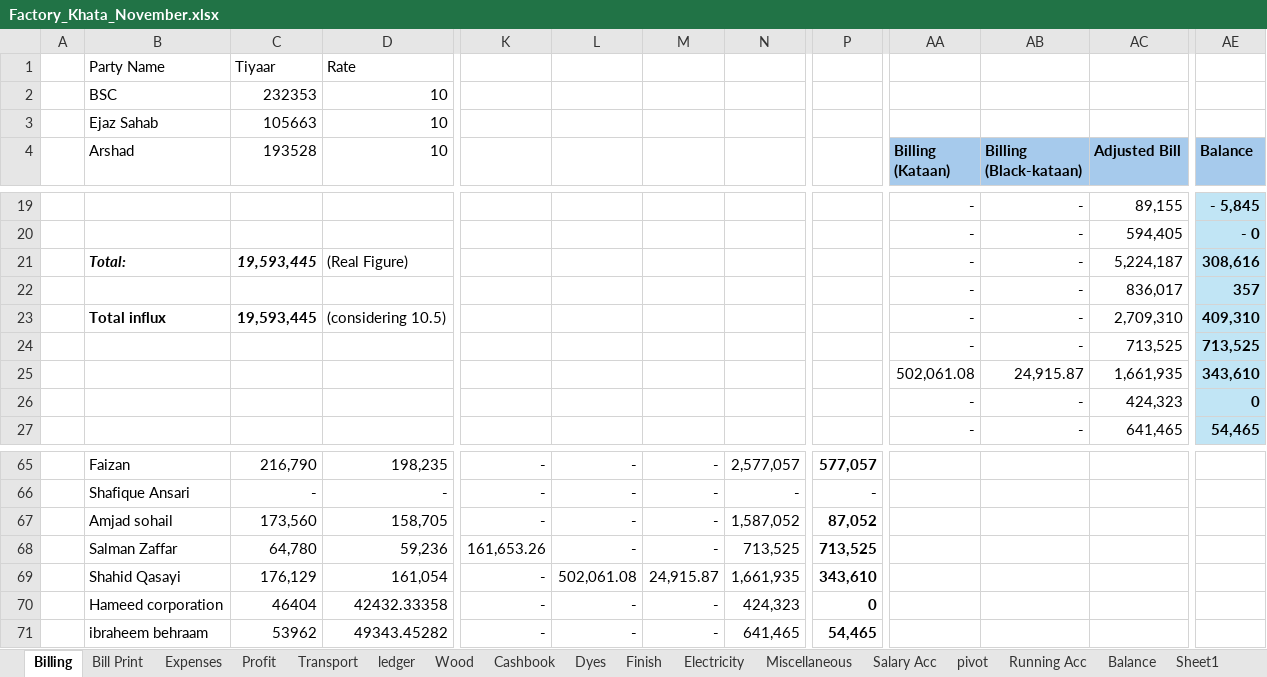
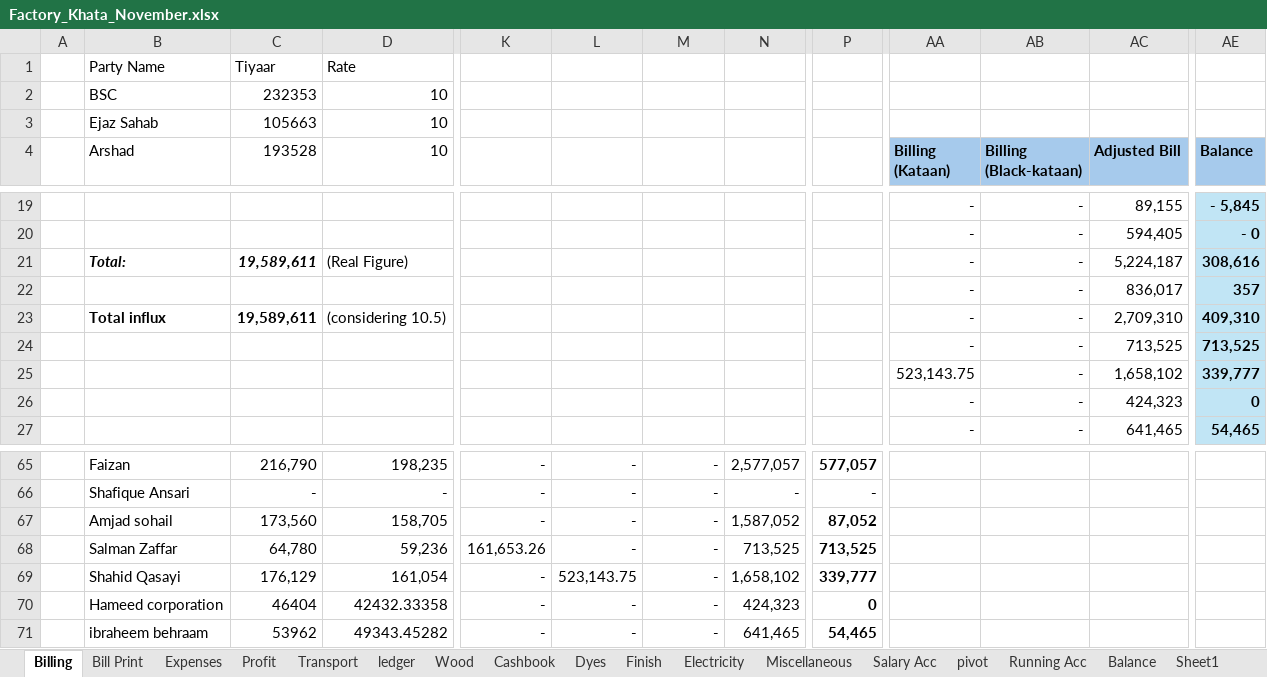
Before and after one commit to omerrazzaq4/AlHamd_Nov, an Excel workbook: Factory_Khata_November.xlsx, sheet Billing, drawn as a sheet; only a part is shown, gaps mark what is left out; values as stored, in another font and other column widths than the file's, no borders; table styles not drawn; the diff names each change by its address in the sheet, - before the commit and + after, or states it on an @@ line.

```diff
--- a/Factory_Khata_November.xlsx (sheet Billing)
+++ b/Factory_Khata_November.xlsx (sheet Billing)
-C21 (193528): 19,593,445
+C21 (193528): 19,589,611
-C23 (193528): 19,593,445
+C23 (193528): 19,589,611
-AA25 (Billing (Kataan)): 502,061.08
+AA25 (Billing (Kataan)): 523,143.75
-AB25 (Billing (Black-kataan)): 24,915.87
+AB25 (Billing (Black-kataan)): -
-AC25 (Adjusted Bill): 1,661,935
+AC25 (Adjusted Bill): 1,658,102
-AE25 (Balance): 343,610
+AE25 (Balance): 339,777
-L69: 502,061.08
+L69: 523,143.75
-M69: 24,915.87
+M69: -
-N69: 1,661,935
+N69: 1,658,102
-P69: 343,610
+P69: 339,777
```
Also changed, not shown: sheet Wood, sheet ledger, sheet Cashbook, sheet Profit, sheet Bill Print, sheet Balance, charts or pictures.
